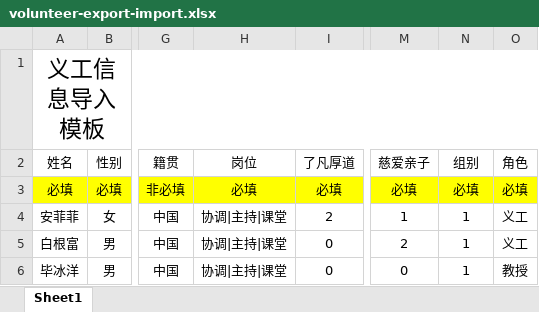
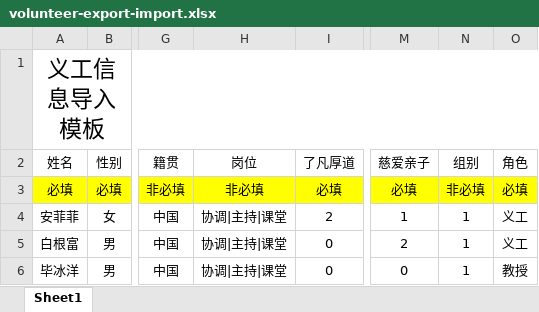
Before and after one commit to NewsDLi/VolunteerProject, an Excel workbook: src/main/resources/excel/volunteer-export-import.xlsx, sheet Sheet1, drawn as a sheet; only a part is shown, gaps mark what is left out; values as stored, in another font and other column widths than the file's, no borders; conditional formats not drawn; the diff names each change by its address in the sheet, - before the commit and + after, or states it on an @@ line.

```diff
--- a/src/main/resources/excel/volunteer-export-import.xlsx (sheet Sheet1)
+++ b/src/main/resources/excel/volunteer-export-import.xlsx (sheet Sheet1)
-H3 (岗位): 必填
+H3 (岗位): 非必填
-N3 (组别): 必填
+N3 (组别): 非必填
```
Also changed, not shown: 1 other file.
